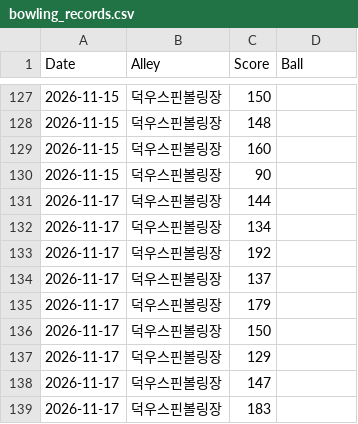
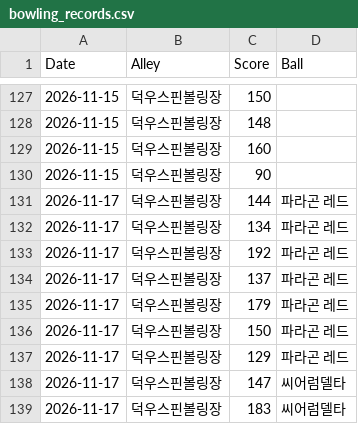
Before and after one commit to shadowqqq-bot/bowling, a CSV file: bowling_records.csv, drawn as a sheet; only a part is shown, gaps mark what is left out.

Commit message:
볼링 기록 수정/삭제 반영

```diff
--- a/bowling_records.csv
+++ b/bowling_records.csv
@@ -130,10 +130,10 @@ Date,Alley,Score,Ball
 2026-11-15,덕우스핀볼링장,90,
-2026-11-17,덕우스핀볼링장,144,
-2026-11-17,덕우스핀볼링장,134,
-2026-11-17,덕우스핀볼링장,192,
-2026-11-17,덕우스핀볼링장,137,
-2026-11-17,덕우스핀볼링장,179,
-2026-11-17,덕우스핀볼링장,150,
-2026-11-17,덕우스핀볼링장,129,
-2026-11-17,덕우스핀볼링장,147,
-2026-11-17,덕우스핀볼링장,183,
+2026-11-17,덕우스핀볼링장,144,파라곤 레드
+2026-11-17,덕우스핀볼링장,134,파라곤 레드
+2026-11-17,덕우스핀볼링장,192,파라곤 레드
+2026-11-17,덕우스핀볼링장,137,파라곤 레드
+2026-11-17,덕우스핀볼링장,179,파라곤 레드
+2026-11-17,덕우스핀볼링장,150,파라곤 레드
+2026-11-17,덕우스핀볼링장,129,파라곤 레드
+2026-11-17,덕우스핀볼링장,147,씨어럼델타
+2026-11-17,덕우스핀볼링장,183,씨어럼델타
```
